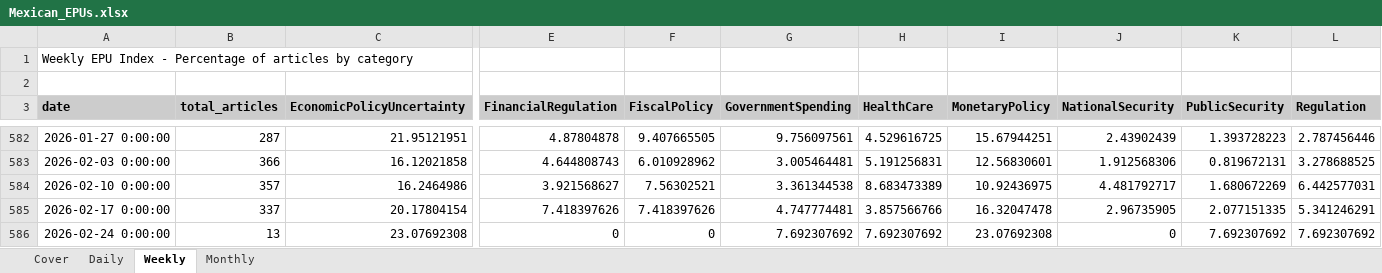
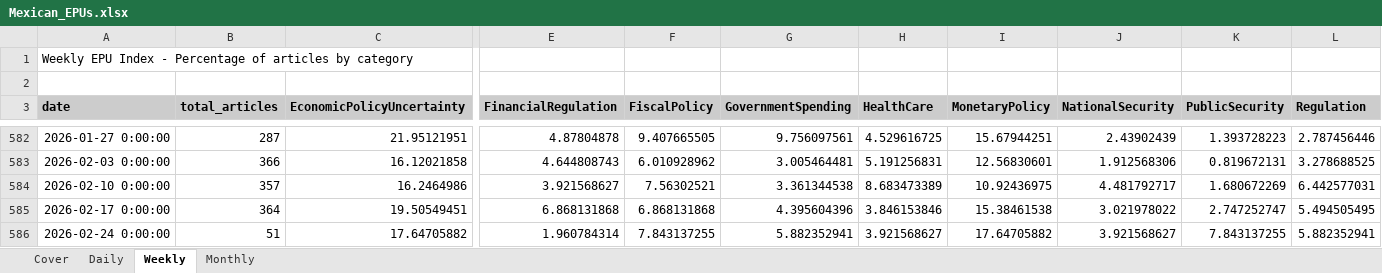
Before and after one commit to adentler1/MonitoringMexico, an Excel workbook: Mexican_EPUs.xlsx, sheet Weekly, drawn as a sheet; only a part is shown, gaps mark what is left out; values as stored, in another font and other column widths than the file's, no borders; the diff covers the shown part only; the diff names each change by its address in the sheet, - before the commit and + after, or states it on an @@ line.

```diff
--- a/Mexican_EPUs.xlsx (sheet Weekly)
+++ b/Mexican_EPUs.xlsx (sheet Weekly)
-B585 (total_articles): 337
+B585 (total_articles): 364
-C585 (EconomicPolicyUncertainty): 20.17804154
+C585 (EconomicPolicyUncertainty): 19.50549451
-E585 (FinancialRegulation): 7.418397626
+E585 (FinancialRegulation): 6.868131868
-F585 (FiscalPolicy): 7.418397626
+F585 (FiscalPolicy): 6.868131868
-G585 (GovernmentSpending): 4.747774481
+G585 (GovernmentSpending): 4.395604396
-H585 (HealthCare): 3.857566766
+H585 (HealthCare): 3.846153846
-I585 (MonetaryPolicy): 16.32047478
+I585 (MonetaryPolicy): 15.38461538
-J585 (NationalSecurity): 2.96735905
+J585 (NationalSecurity): 3.021978022
-K585 (PublicSecurity): 2.077151335
+K585 (PublicSecurity): 2.747252747
-L585 (Regulation): 5.341246291
+L585 (Regulation): 5.494505495
-B586 (total_articles): 13
+B586 (total_articles): 51
-C586 (EconomicPolicyUncertainty): 23.07692308
+C586 (EconomicPolicyUncertainty): 17.64705882
-E586 (FinancialRegulation): 0
+E586 (FinancialRegulation): 1.960784314
-F586 (FiscalPolicy): 0
+F586 (FiscalPolicy): 7.843137255
-G586 (GovernmentSpending): 7.692307692
+G586 (GovernmentSpending): 5.882352941
-H586 (HealthCare): 7.692307692
+H586 (HealthCare): 3.921568627
-I586 (MonetaryPolicy): 23.07692308
+I586 (MonetaryPolicy): 17.64705882
-J586 (NationalSecurity): 0
+J586 (NationalSecurity): 3.921568627
-K586 (PublicSecurity): 7.692307692
+K586 (PublicSecurity): 7.843137255
-L586 (Regulation): 7.692307692
+L586 (Regulation): 5.882352941
```
Also changed, not shown: 11 edited cells elsewhere in this sheet, sheet Daily, sheet Monthly, sheet Cover.
